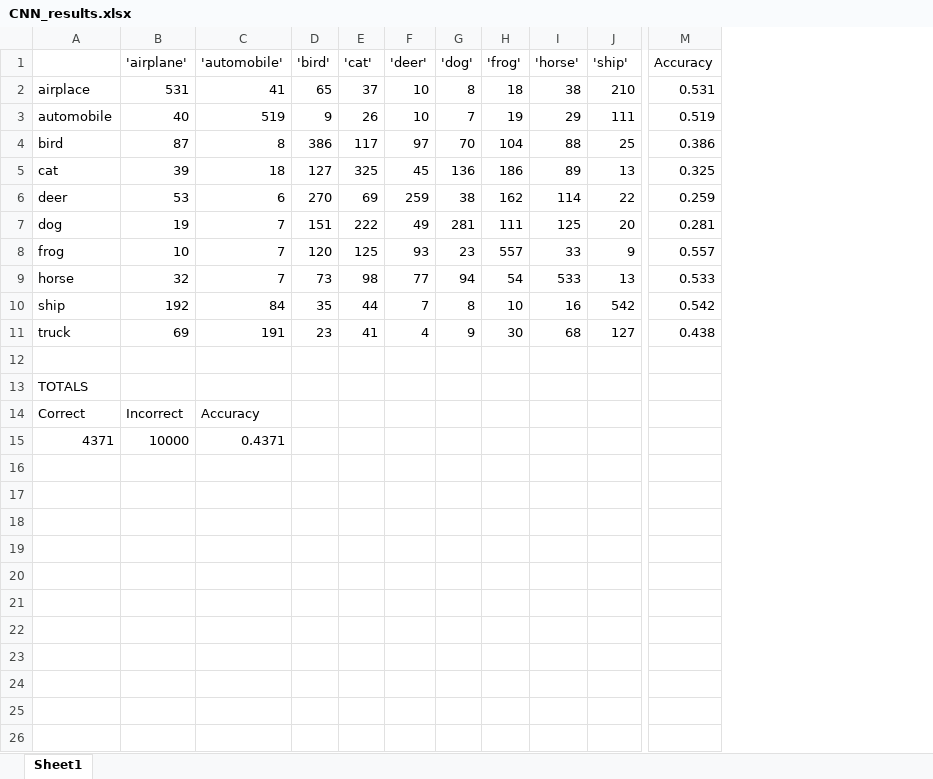
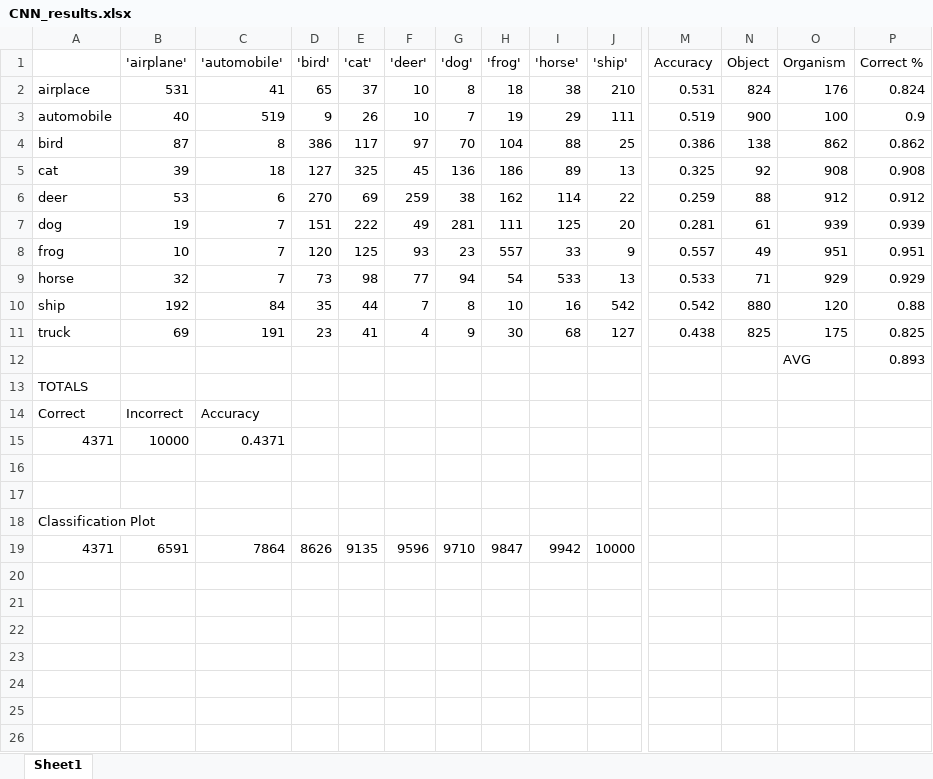
Before and after one commit to christophercarney/convolutional-neural-net, an Excel workbook: CNN_results.xlsx, sheet Sheet1, drawn as a sheet; only a part is shown, gaps mark what is left out; values as stored, in another font and other column widths than the file's, no cell formats; charts and pictures not drawn; rows hold the shown columns only; the diff names each change by its address in the sheet, - before the commit and + after, or states it on an @@ line.

```diff
--- a/CNN_results.xlsx (sheet Sheet1)
+++ b/CNN_results.xlsx (sheet Sheet1)
+column N (Object), rows 2-11: 824 | 900 | 138 | 92 | 88 | 61 | 49 | 71 | 880 | 825
+column O (Organism), rows 2-12: 176 | 100 | 862 | 908 | 912 | 939 | 951 | 929 | 120 | 175 | AVG
+column P (Correct %), rows 2-12: 0.824 | 0.9 | 0.862 | 0.908 | 0.912 | 0.939 | 0.951 | 0.929 | 0.88 | 0.825 | 0.893
-row 12: (empty)
+row 12:  |  |  |  |  |  |  |  |  |  |  |  | AVG | 0.893
-A18: (empty)
+A18: Classification Plot
-row 19: (empty)
+row 19: 4371 | 6591 | 7864 | 8626 | 9135 | 9596 | 9710 | 9847 | 9942 | 10000
```
Also changed, not shown: cell formats, charts or pictures, 4 other files.
